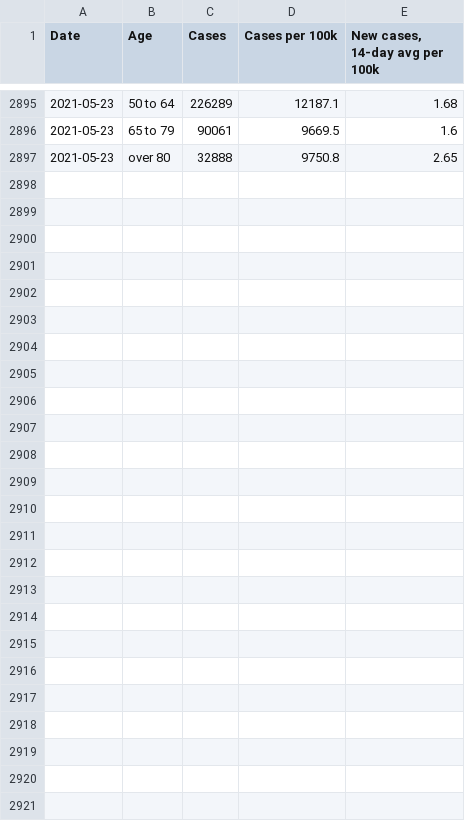
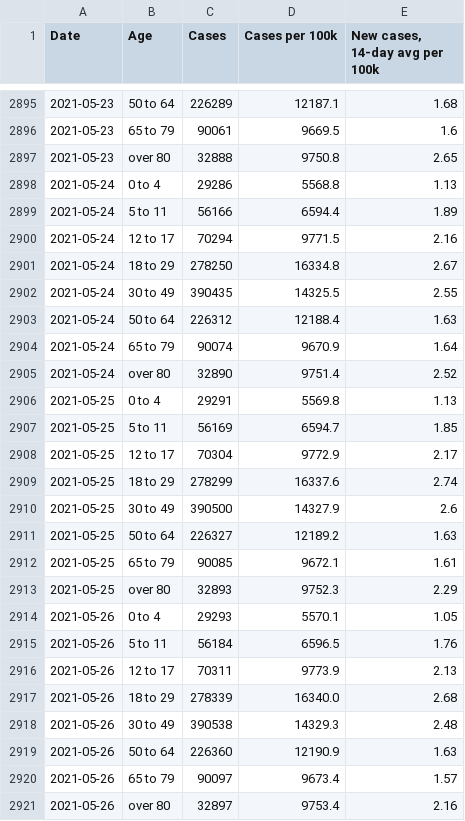
Before and after one commit to xander-hirsch/lac_covid19, a CSV file: docs/time-series/age-ts.csv, drawn as a sheet; only a part is shown, gaps mark what is left out; the diff names each change by its address in the sheet, - before the commit and + after, or states it on an @@ line.

```diff
--- a/docs/time-series/age-ts.csv
+++ b/docs/time-series/age-ts.csv
+row 2898: 2021-05-24 | 0 to 4 | 29286 | 5568.8 | 1.13
+row 2899: 2021-05-24 | 5 to 11 | 56166 | 6594.4 | 1.89
+row 2900: 2021-05-24 | 12 to 17 | 70294 | 9771.5 | 2.16
+row 2901: 2021-05-24 | 18 to 29 | 278250 | 16334.8 | 2.67
+row 2902: 2021-05-24 | 30 to 49 | 390435 | 14325.5 | 2.55
+row 2903: 2021-05-24 | 50 to 64 | 226312 | 12188.4 | 1.63
+row 2904: 2021-05-24 | 65 to 79 | 90074 | 9670.9 | 1.64
+row 2905: 2021-05-24 | over 80 | 32890 | 9751.4 | 2.52
+row 2906: 2021-05-25 | 0 to 4 | 29291 | 5569.8 | 1.13
+row 2907: 2021-05-25 | 5 to 11 | 56169 | 6594.7 | 1.85
+row 2908: 2021-05-25 | 12 to 17 | 70304 | 9772.9 | 2.17
+row 2909: 2021-05-25 | 18 to 29 | 278299 | 16337.6 | 2.74
+row 2910: 2021-05-25 | 30 to 49 | 390500 | 14327.9 | 2.6
+row 2911: 2021-05-25 | 50 to 64 | 226327 | 12189.2 | 1.63
+row 2912: 2021-05-25 | 65 to 79 | 90085 | 9672.1 | 1.61
+row 2913: 2021-05-25 | over 80 | 32893 | 9752.3 | 2.29
+row 2914: 2021-05-26 | 0 to 4 | 29293 | 5570.1 | 1.05
+row 2915: 2021-05-26 | 5 to 11 | 56184 | 6596.5 | 1.76
+row 2916: 2021-05-26 | 12 to 17 | 70311 | 9773.9 | 2.13
+row 2917: 2021-05-26 | 18 to 29 | 278339 | 16340.0 | 2.68
+row 2918: 2021-05-26 | 30 to 49 | 390538 | 14329.3 | 2.48
+row 2919: 2021-05-26 | 50 to 64 | 226360 | 12190.9 | 1.63
+row 2920: 2021-05-26 | 65 to 79 | 90097 | 9673.4 | 1.57
+row 2921: 2021-05-26 | over 80 | 32897 | 9753.4 | 2.16
```
Also changed, not shown: current_stats/citations.csv, docs/time-series/aggregate-ts.csv, 16 other files.
